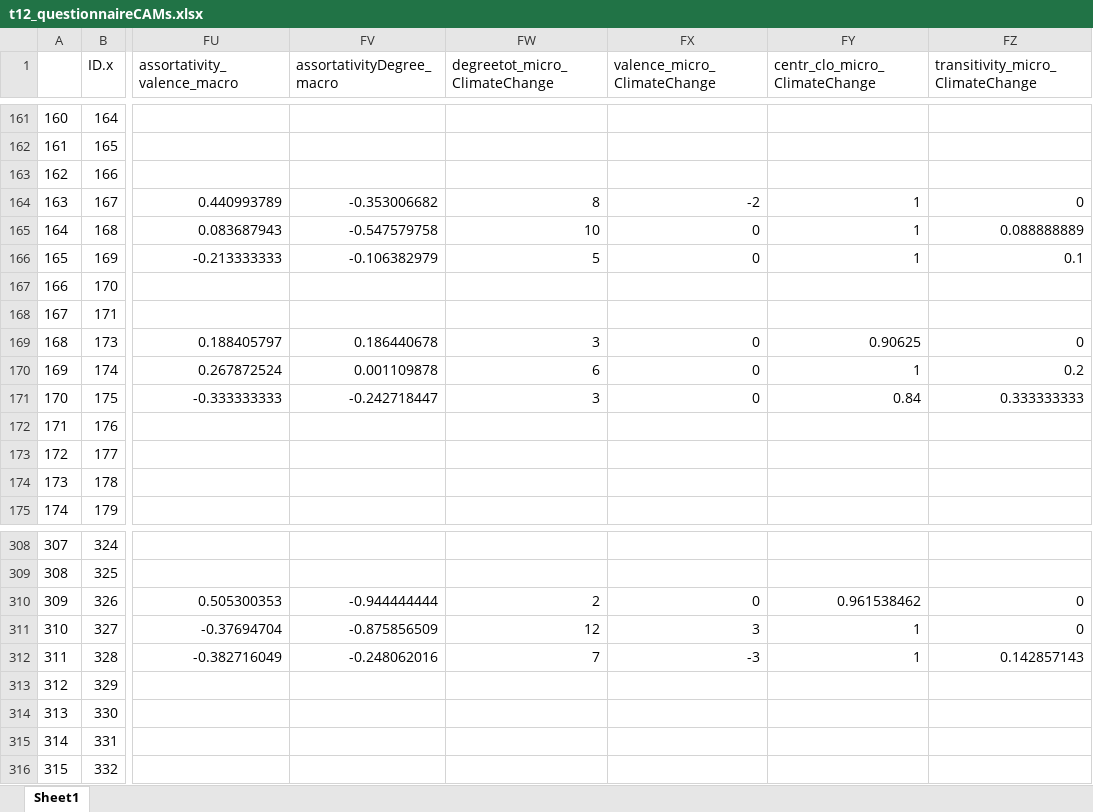
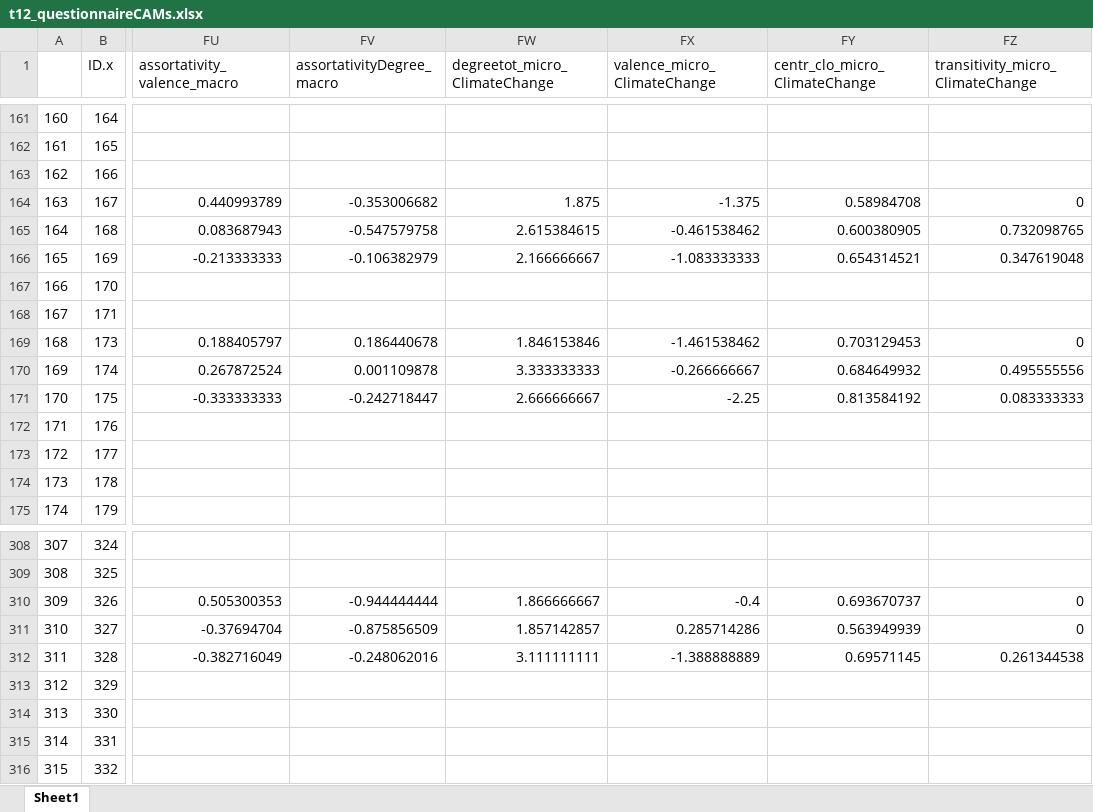
Before and after one commit to ChrisBecht/CAMspiracy_Analyses, an Excel workbook: t12_segCAMs/outputs/t12_questionnaireCAMs.xlsx, sheet Sheet1, drawn as a sheet; only a part is shown, gaps mark what is left out; values as stored, in another font and other column widths than the file's, no borders; the diff covers the shown part only; the diff names each change by its address in the sheet, - before the commit and + after, or states it on an @@ line.

```diff
--- a/t12_segCAMs/outputs/t12_questionnaireCAMs.xlsx (sheet Sheet1)
+++ b/t12_segCAMs/outputs/t12_questionnaireCAMs.xlsx (sheet Sheet1)
-FW164 (degreetot_micro_ClimateChange): 8
+FW164 (degreetot_micro_ClimateChange): 1.875
-FX164 (valence_micro_ClimateChange): -2
+FX164 (valence_micro_ClimateChange): -1.375
-FY164 (centr_clo_micro_ClimateChange): 1
+FY164 (centr_clo_micro_ClimateChange): 0.58984708
-FW165 (degreetot_micro_ClimateChange): 10
+FW165 (degreetot_micro_ClimateChange): 2.615384615
-FX165 (valence_micro_ClimateChange): 0
+FX165 (valence_micro_ClimateChange): -0.461538462
-FY165 (centr_clo_micro_ClimateChange): 1
+FY165 (centr_clo_micro_ClimateChange): 0.600380905
-FZ165 (transitivity_micro_ClimateChange): 0.088888889
+FZ165 (transitivity_micro_ClimateChange): 0.732098765
-FW166 (degreetot_micro_ClimateChange): 5
+FW166 (degreetot_micro_ClimateChange): 2.166666667
-FX166 (valence_micro_ClimateChange): 0
+FX166 (valence_micro_ClimateChange): -1.083333333
-FY166 (centr_clo_micro_ClimateChange): 1
+FY166 (centr_clo_micro_ClimateChange): 0.654314521
-FZ166 (transitivity_micro_ClimateChange): 0.1
+FZ166 (transitivity_micro_ClimateChange): 0.347619048
-FW169 (degreetot_micro_ClimateChange): 3
+FW169 (degreetot_micro_ClimateChange): 1.846153846
-FX169 (valence_micro_ClimateChange): 0
+FX169 (valence_micro_ClimateChange): -1.461538462
-FY169 (centr_clo_micro_ClimateChange): 0.90625
+FY169 (centr_clo_micro_ClimateChange): 0.703129453
-FW170 (degreetot_micro_ClimateChange): 6
+FW170 (degreetot_micro_ClimateChange): 3.333333333
-FX170 (valence_micro_ClimateChange): 0
+FX170 (valence_micro_ClimateChange): -0.266666667
-FY170 (centr_clo_micro_ClimateChange): 1
+FY170 (centr_clo_micro_ClimateChange): 0.684649932
-FZ170 (transitivity_micro_ClimateChange): 0.2
+FZ170 (transitivity_micro_ClimateChange): 0.495555556
-FW171 (degreetot_micro_ClimateChange): 3
+FW171 (degreetot_micro_ClimateChange): 2.666666667
-FX171 (valence_micro_ClimateChange): 0
+FX171 (valence_micro_ClimateChange): -2.25
-FY171 (centr_clo_micro_ClimateChange): 0.84
+FY171 (centr_clo_micro_ClimateChange): 0.813584192
-FZ171 (transitivity_micro_ClimateChange): 0.333333333
+FZ171 (transitivity_micro_ClimateChange): 0.083333333
-FW310 (degreetot_micro_ClimateChange): 2
+FW310 (degreetot_micro_ClimateChange): 1.866666667
-FX310 (valence_micro_ClimateChange): 0
+FX310 (valence_micro_ClimateChange): -0.4
-FY310 (centr_clo_micro_ClimateChange): 0.961538462
+FY310 (centr_clo_micro_ClimateChange): 0.693670737
-FW311 (degreetot_micro_ClimateChange): 12
+FW311 (degreetot_micro_ClimateChange): 1.857142857
-FX311 (valence_micro_ClimateChange): 3
+FX311 (valence_micro_ClimateChange): 0.285714286
-FY311 (centr_clo_micro_ClimateChange): 1
+FY311 (centr_clo_micro_ClimateChange): 0.563949939
-FW312 (degreetot_micro_ClimateChange): 7
+FW312 (degreetot_micro_ClimateChange): 3.111111111
-FX312 (valence_micro_ClimateChange): -3
+FX312 (valence_micro_ClimateChange): -1.388888889
-FY312 (centr_clo_micro_ClimateChange): 1
+FY312 (centr_clo_micro_ClimateChange): 0.69571145
-FZ312 (transitivity_micro_ClimateChange): 0.142857143
+FZ312 (transitivity_micro_ClimateChange): 0.261344538
```
Also changed, not shown: 449 edited cells elsewhere in this sheet, t12_segCAMs/outputs/CAMwordlist.xlsx, t12_segCAMs/outputs/networkIndicators.xlsx, 39 other files.
